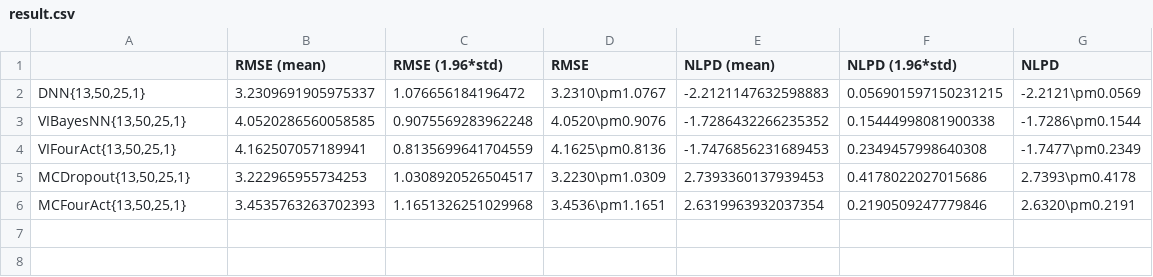
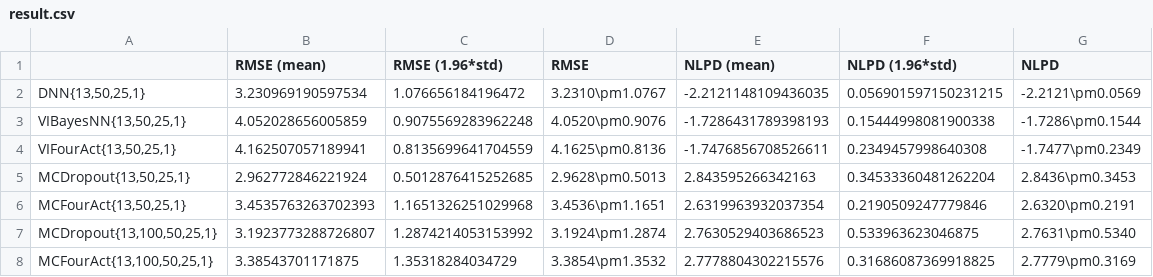
Before and after one commit to MaxInGaussian/ZS-VAFNN, a CSV file: uci-expts/regression/boston_housing/result.csv, drawn as a sheet.

```diff
--- a/uci-expts/regression/boston_housing/result.csv
+++ b/uci-expts/regression/boston_housing/result.csv
@@ -1,6 +1,8 @@
 ,RMSE (mean),RMSE (1.96*std),RMSE,NLPD (mean),NLPD (1.96*std),NLPD
-"DNN{13,50,25,1}",3.2309691905975337,1.076656184196472,3.2310\pm1.0767,-2.2121147632598883,0.056901597150231215,-2.2121\pm0.0569
-"VIBayesNN{13,50,25,1}",4.0520286560058585,0.9075569283962248,4.0520\pm0.9076,-1.7286432266235352,0.15444998081900338,-1.7286\pm0.1544
-"VIFourAct{13,50,25,1}",4.162507057189941,0.8135699641704559,4.1625\pm0.8136,-1.7476856231689453,0.2349457998640308,-1.7477\pm0.2349
-"MCDropout{13,50,25,1}",3.222965955734253,1.0308920526504517,3.2230\pm1.0309,2.7393360137939453,0.4178022027015686,2.7393\pm0.4178
+"DNN{13,50,25,1}",3.230969190597534,1.076656184196472,3.2310\pm1.0767,-2.2121148109436035,0.056901597150231215,-2.2121\pm0.0569
+"VIBayesNN{13,50,25,1}",4.052028656005859,0.9075569283962248,4.0520\pm0.9076,-1.7286431789398193,0.15444998081900338,-1.7286\pm0.1544
+"VIFourAct{13,50,25,1}",4.162507057189941,0.8135699641704559,4.1625\pm0.8136,-1.7476856708526611,0.2349457998640308,-1.7477\pm0.2349
+"MCDropout{13,50,25,1}",2.962772846221924,0.5012876415252685,2.9628\pm0.5013,2.843595266342163,0.34533360481262204,2.8436\pm0.3453
 "MCFourAct{13,50,25,1}",3.4535763263702393,1.1651326251029968,3.4536\pm1.1651,2.6319963932037354,0.2190509247779846,2.6320\pm0.2191
+"MCDropout{13,100,50,25,1}",3.1923773288726807,1.2874214053153992,3.1924\pm1.2874,2.7630529403686523,0.533963623046875,2.7631\pm0.5340
+"MCFourAct{13,100,50,25,1}",3.38543701171875,1.35318284034729,3.3854\pm1.3532,2.7778804302215576,0.31686087369918825,2.7779\pm0.3169
```
Also changed, not shown: uci-expts/regression/power_plant/result.csv, 33 other files.
